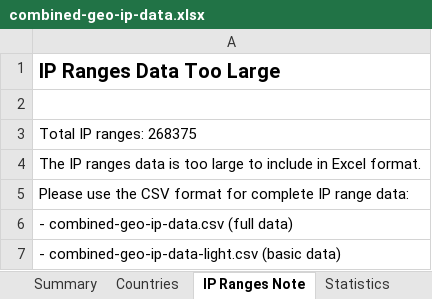
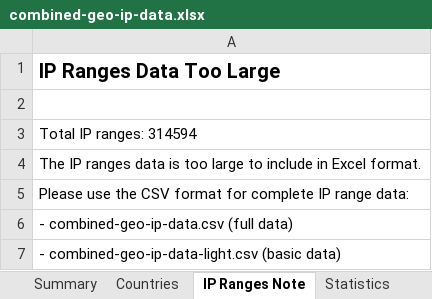
Before and after one commit to Fog3211/geo-ip-generator, an Excel workbook: data/combined-geo-ip-data.xlsx, sheet IP Ranges Note, drawn as a sheet; values as stored, in another font and other column widths than the file's, no borders; the diff names each change by its address in the sheet, - before the commit and + after, or states it on an @@ line.

```diff
--- a/data/combined-geo-ip-data.xlsx (sheet IP Ranges Note)
+++ b/data/combined-geo-ip-data.xlsx (sheet IP Ranges Note)
-A3: Total IP ranges: 268375
+A3: Total IP ranges: 314594
```
Also changed, not shown: sheet Countries, sheet Statistics, sheet Summary, 8 other files.
